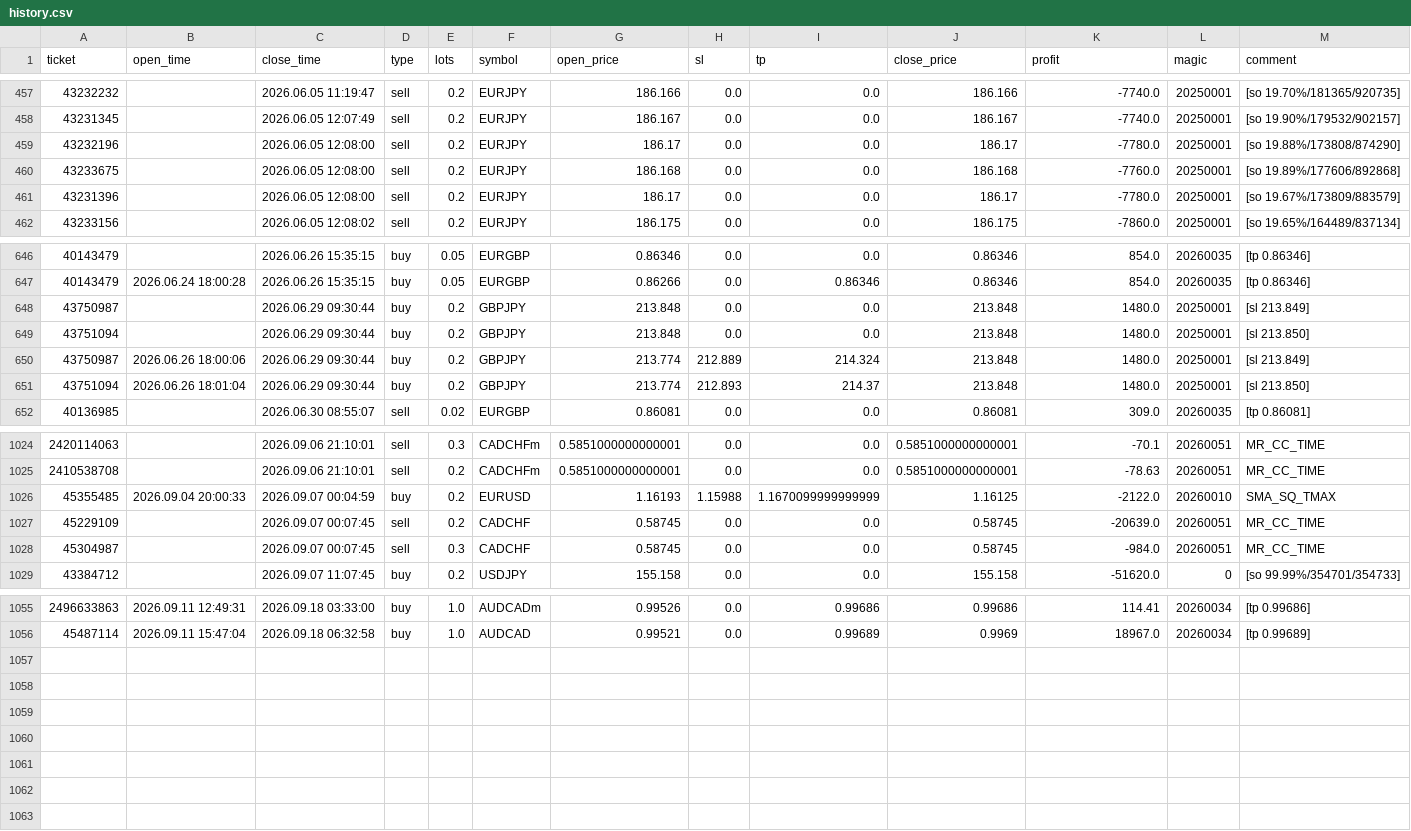
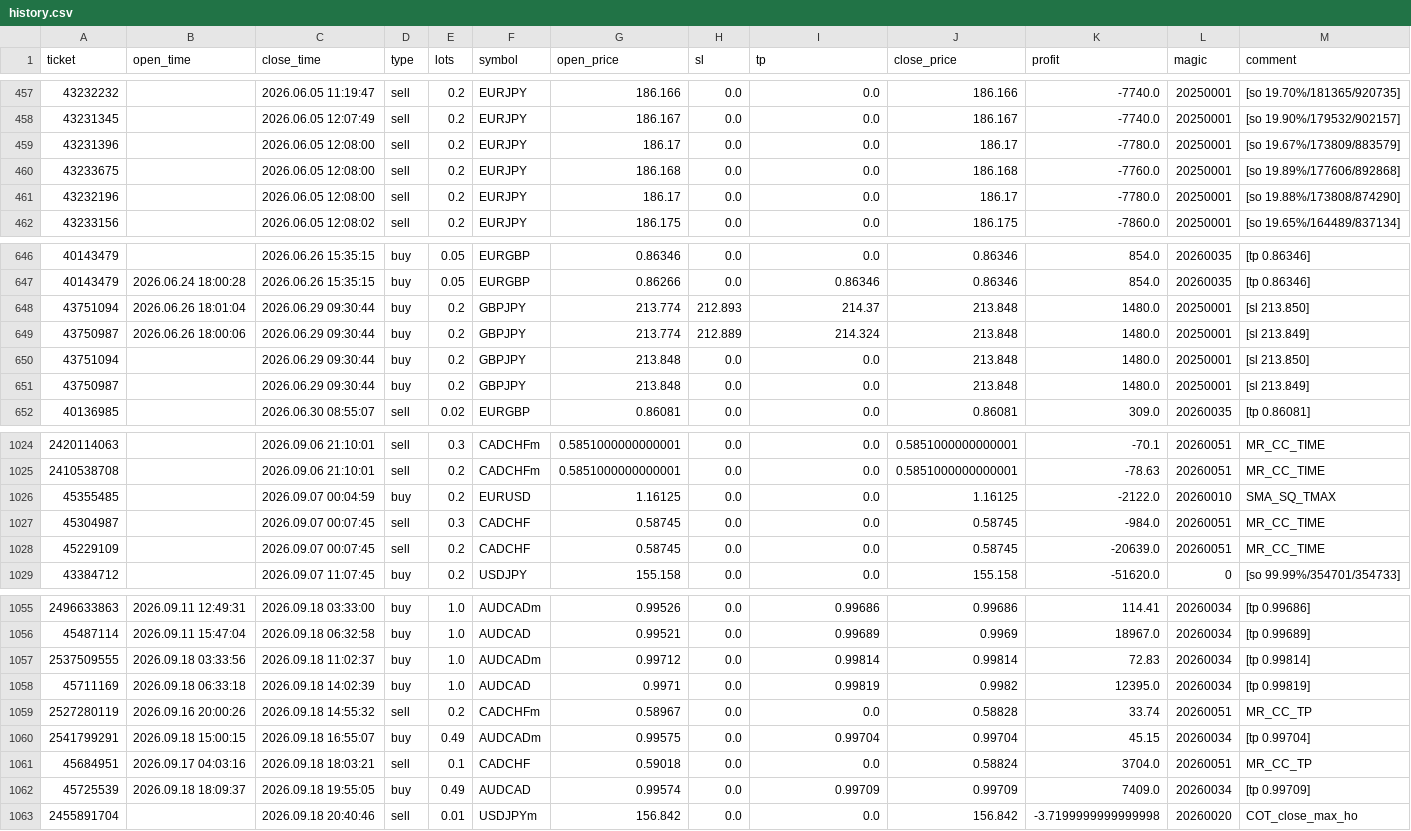
Before and after one commit to Iwa110/fx_bot, a CSV file: optimizer/history.csv, drawn as a sheet; only a part is shown, gaps mark what is left out; rows hold the shown columns only; the diff covers the shown part only; the diff names each change by its address in the sheet, - before the commit and + after, or states it on an @@ line.

Commit message:
data: sync history 2026-09-19 (+7 trades)

```diff
--- a/optimizer/history.csv
+++ b/optimizer/history.csv
@@ row 461 moved to row 459: 43231396 @@
@@ row 651 moved to row 648: 43751094 @@
@@ row 650 moved to row 649: 43750987 @@
@@ row 649 moved to row 650: 43751094 @@
-B1026 (open_time): 2026.09.04 20:00:33
+B1026 (open_time): (empty)
-G1026 (open_price): 1.16193
+G1026 (open_price): 1.16125
-H1026 (sl): 1.15988
+H1026 (sl): 0.0
-I1026 (tp): 1.1670099999999999
+I1026 (tp): 0.0
@@ row 1028 moved to row 1027: 45304987 @@
+row 1057: 2537509555 | 2026.09.18 03:33:56 | 2026.09.18 11:02:37 | buy | 1.0 | AUDCADm | 0.99712 | 0.0 | 0.99814 | 0.99814 | 72.83 | 20260034 | [tp 0.99814]
+row 1058: 45711169 | 2026.09.18 06:33:18 | 2026.09.18 14:02:39 | buy | 1.0 | AUDCAD | 0.9971 | 0.0 | 0.99819 | 0.9982 | 12395.0 | 20260034 | [tp 0.99819]
+row 1059: 2527280119 | 2026.09.16 20:00:26 | 2026.09.18 14:55:32 | sell | 0.2 | CADCHFm | 0.58967 | 0.0 | 0.0 | 0.58828 | 33.74 | 20260051 | MR_CC_TP
+row 1060: 2541799291 | 2026.09.18 15:00:15 | 2026.09.18 16:55:07 | buy | 0.49 | AUDCADm | 0.99575 | 0.0 | 0.99704 | 0.99704 | 45.15 | 20260034 | [tp 0.99704]
+row 1061: 45684951 | 2026.09.17 04:03:16 | 2026.09.18 18:03:21 | sell | 0.1 | CADCHF | 0.59018 | 0.0 | 0.0 | 0.58824 | 3704.0 | 20260051 | MR_CC_TP
+row 1062: 45725539 | 2026.09.18 18:09:37 | 2026.09.18 19:55:05 | buy | 0.49 | AUDCAD | 0.99574 | 0.0 | 0.99709 | 0.99709 | 7409.0 | 20260034 | [tp 0.99709]
+row 1063: 2455891704 |  | 2026.09.18 20:40:46 | sell | 0.01 | USDJPYm | 156.842 | 0.0 | 0.0 | 156.842 | -3.7199999999999998 | 20260020 | COT_close_max_ho
```
Also changed, not shown: 87 moved rows elsewhere in this file, optimizer/grid_gate_log.csv.
